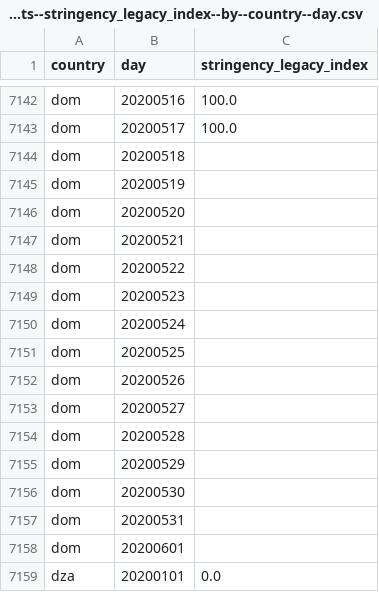
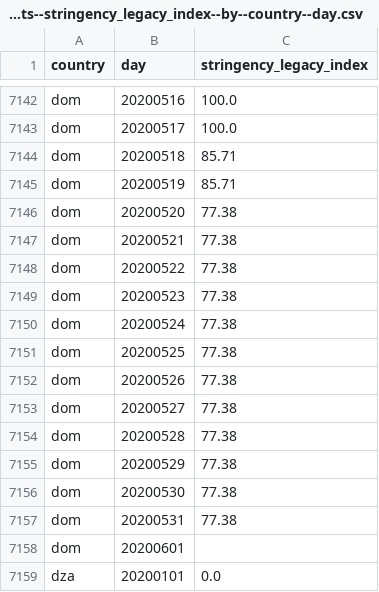
Before and after one commit to open-numbers/ddf--oxford--covid_government_response, a CSV file: ddf--datapoints--stringency_legacy_index--by--country--day.csv, drawn as a sheet; only a part is shown, gaps mark what is left out.

Commit message:
auto generated dataset

```diff
--- a/ddf--datapoints--stringency_legacy_index--by--country--day.csv
+++ b/ddf--datapoints--stringency_legacy_index--by--country--day.csv
@@ -7143,16 +7143,16 @@ dom,20200516,100.0
 dom,20200517,100.0
-dom,20200518,
-dom,20200519,
-dom,20200520,
-dom,20200521,
-dom,20200522,
-dom,20200523,
-dom,20200524,
-dom,20200525,
-dom,20200526,
-dom,20200527,
-dom,20200528,
-dom,20200529,
-dom,20200530,
-dom,20200531,
+dom,20200518,85.71
+dom,20200519,85.71
+dom,20200520,77.38
+dom,20200521,77.38
+dom,20200522,77.38
+dom,20200523,77.38
+dom,20200524,77.38
+dom,20200525,77.38
+dom,20200526,77.38
+dom,20200527,77.38
+dom,20200528,77.38
+dom,20200529,77.38
+dom,20200530,77.38
+dom,20200531,77.38
 dom,20200601,
```
Also changed, not shown: ddf--datapoints--c8_international_travel_controls--by--country--day.csv, ddf--datapoints--stringency_legacy_index_for_display--by--country--day.csv, 1 other file.
